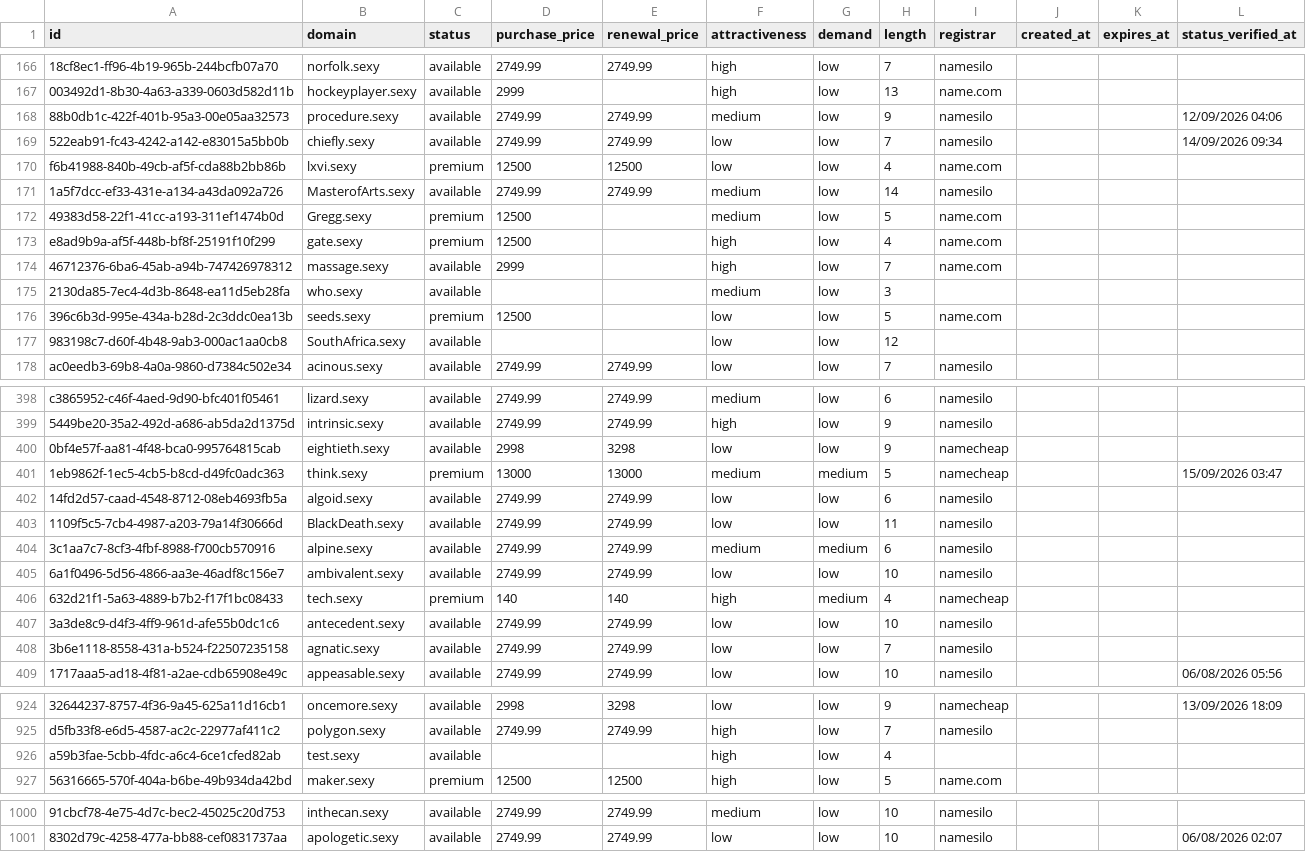
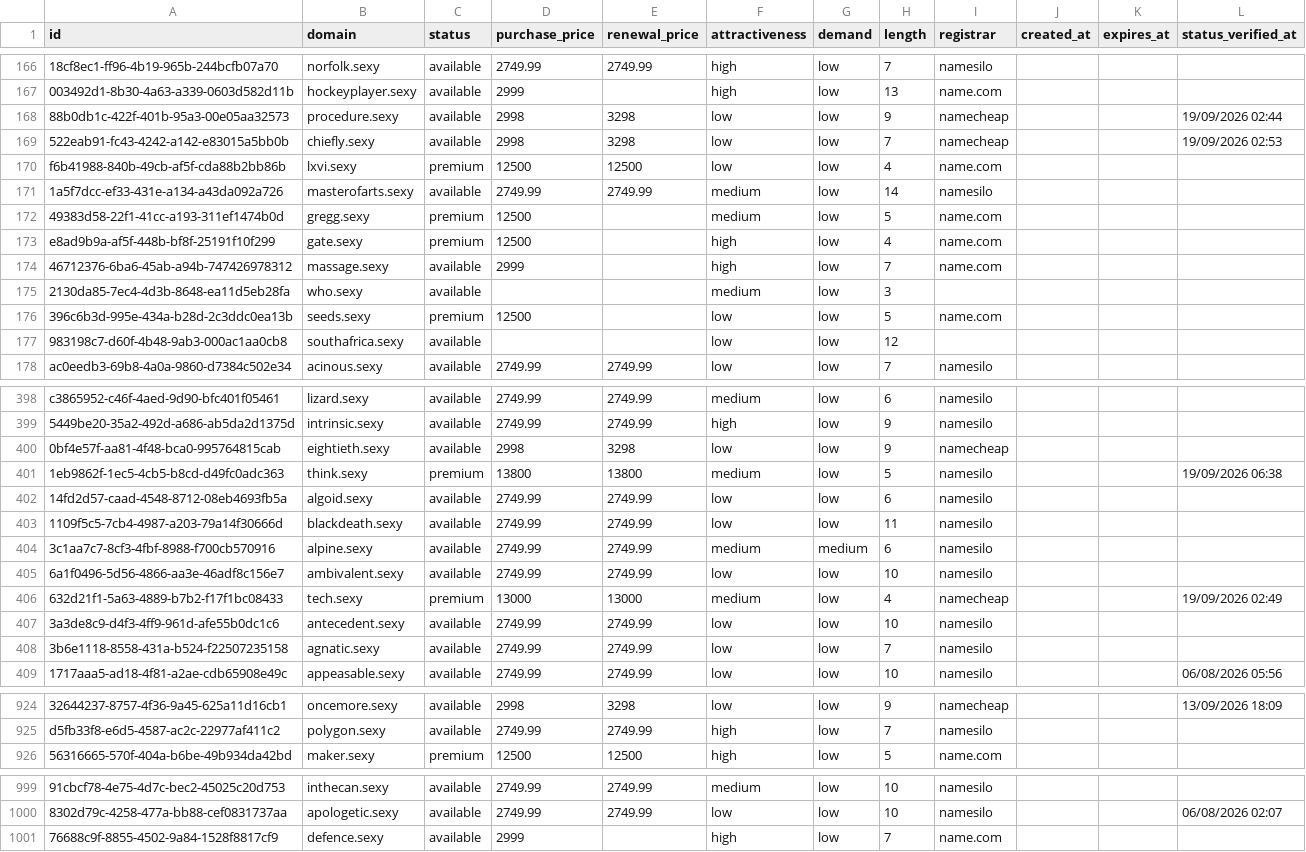
Before and after one commit to UniqueDomains/sexy-oneword-domains, a CSV file: sexy.csv, drawn as a sheet; only a part is shown, gaps mark what is left out; removed rows and columns are numbered as before the commit, all else as after; the diff covers the shown part only; the diff names each change by its address in the sheet, - before the commit and + after, or states it on an @@ line.

Commit message:
Domains update

```diff
--- a/sexy.csv
+++ b/sexy.csv
-D168:D169 (purchase_price): 2749.99
+D168:D169 (purchase_price): 2998
-E168:E169 (renewal_price): 2749.99
+E168:E169 (renewal_price): 3298
-F168 (attractiveness): medium
+F168 (attractiveness): low
-I168:I169 (registrar): namesilo
+I168:I169 (registrar): namecheap
-L168 (status_verified_at): 12/09/2026 04:06
+L168 (status_verified_at): 19/09/2026 02:44
-L169 (status_verified_at): 14/09/2026 09:34
+L169 (status_verified_at): 19/09/2026 02:53
-B171 (domain): MasterofArts.sexy
+B171 (domain): masterofarts.sexy
-B172 (domain): Gregg.sexy
+B172 (domain): gregg.sexy
-B177 (domain): SouthAfrica.sexy
+B177 (domain): southafrica.sexy
-D401 (purchase_price): 13000
+D401 (purchase_price): 13800
-E401 (renewal_price): 13000
+E401 (renewal_price): 13800
-G401 (demand): medium
+G401 (demand): low
-I401 (registrar): namecheap
+I401 (registrar): namesilo
-L401 (status_verified_at): 15/09/2026 03:47
+L401 (status_verified_at): 19/09/2026 06:38
-B403 (domain): BlackDeath.sexy
+B403 (domain): blackdeath.sexy
-D406 (purchase_price): 140
+D406 (purchase_price): 13000
-E406 (renewal_price): 140
+E406 (renewal_price): 13000
-F406 (attractiveness): high
+F406 (attractiveness): medium
-G406 (demand): medium
+G406 (demand): low
-L406 (status_verified_at): (empty)
+L406 (status_verified_at): 19/09/2026 02:49
-row 926: a59b3fae-5cbb-4fdc-a6c4-6ce1cfed82ab | test.sexy | available |  |  | high | low | 4
+row 1001: 76688c9f-8855-4502-9a84-1528f8817cf9 | defence.sexy | available | 2999 |  | high | low | 7 | name.com
```
Also changed, not shown: 83 edited cells elsewhere in this file, 4 other files.
